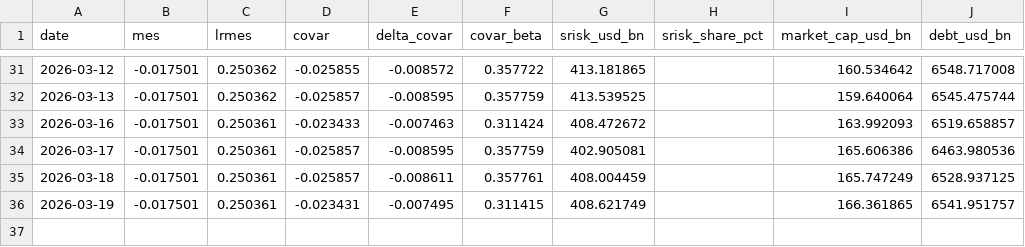
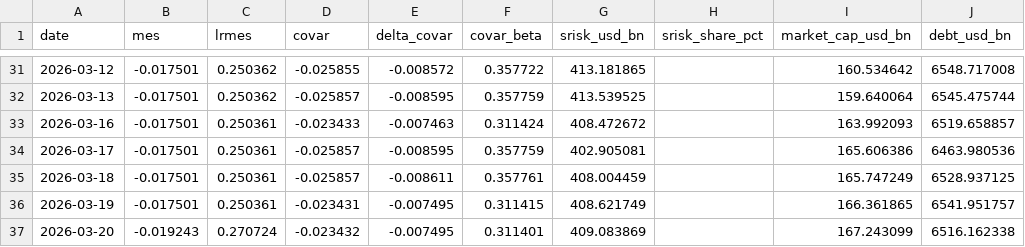
Before and after one commit to u3588064/SR, a CSV file: data/banks/ABC.csv, drawn as a sheet; only a part is shown, gaps mark what is left out.

```diff
--- a/data/banks/ABC.csv
+++ b/data/banks/ABC.csv
@@ -36 +36,2 @@ date,mes,lrmes,covar,delta_covar,covar_beta,srisk_usd_bn,srisk_share_pct,market_
 2026-03-19,-0.017501,0.250361,-0.023431,-0.007495,0.311415,408.621749,,166.361865,6541.951757
+2026-03-20,-0.019243,0.270724,-0.023432,-0.007495,0.311401,409.083869,,167.243099,6516.162338
```
Also changed, not shown: data/banks/ACA.csv, data/banks/BOC.csv, 51 other files.
